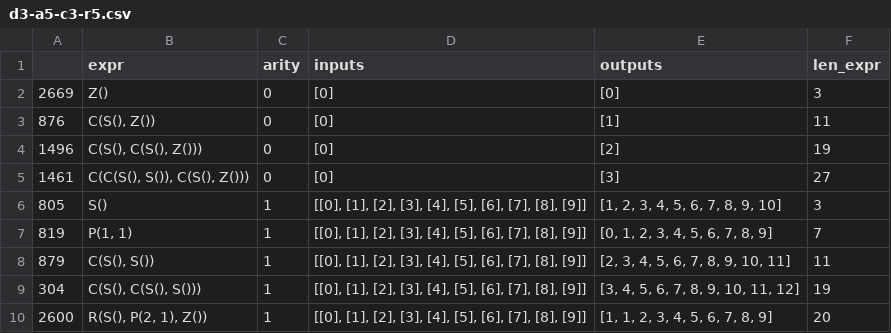
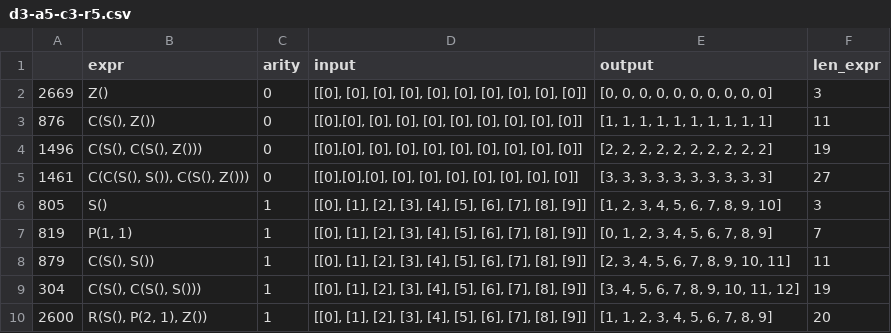
Before and after one commit to takeru110/AlphaSymbol, a CSV file: data/prfndim/d3-a5-c3-r5.csv, drawn as a sheet; only a part is shown.

```diff
--- a/data/prfndim/d3-a5-c3-r5.csv
+++ b/data/prfndim/d3-a5-c3-r5.csv
@@ -1,6 +1,6 @@
-,expr,arity,inputs,outputs,len_expr
-2669,Z(),0,[0],[0],3
-876,"C(S(), Z())",0,[0],[1],11
-1496,"C(S(), C(S(), Z()))",0,[0],[2],19
-1461,"C(C(S(), S()), C(S(), Z()))",0,[0],[3],27
+,expr,arity,input,output,len_expr
+2669,Z(),0,"[[0], [0], [0], [0], [0], [0], [0], [0], [0], [0]]","[0, 0, 0, 0, 0, 0, 0, 0, 0, 0]",3
+876,"C(S(), Z())",0,"[[0],[0], [0], [0], [0], [0], [0], [0], [0], [0]]","[1, 1, 1, 1, 1, 1, 1, 1, 1, 1]",11
+1496,"C(S(), C(S(), Z()))",0,"[[0],[0], [0], [0], [0], [0], [0], [0], [0], [0]]","[2, 2, 2, 2, 2, 2, 2, 2, 2, 2]",19
+1461,"C(C(S(), S()), C(S(), Z()))",0,"[[0],[0],[0], [0], [0], [0], [0], [0], [0], [0]]","[3, 3, 3, 3, 3, 3, 3, 3, 3, 3]",27
 805,S(),1,"[[0], [1], [2], [3], [4], [5], [6], [7], [8], [9]]","[1, 2, 3, 4, 5, 6, 7, 8, 9, 10]",3
```
Also changed, not shown: 6 other files.
